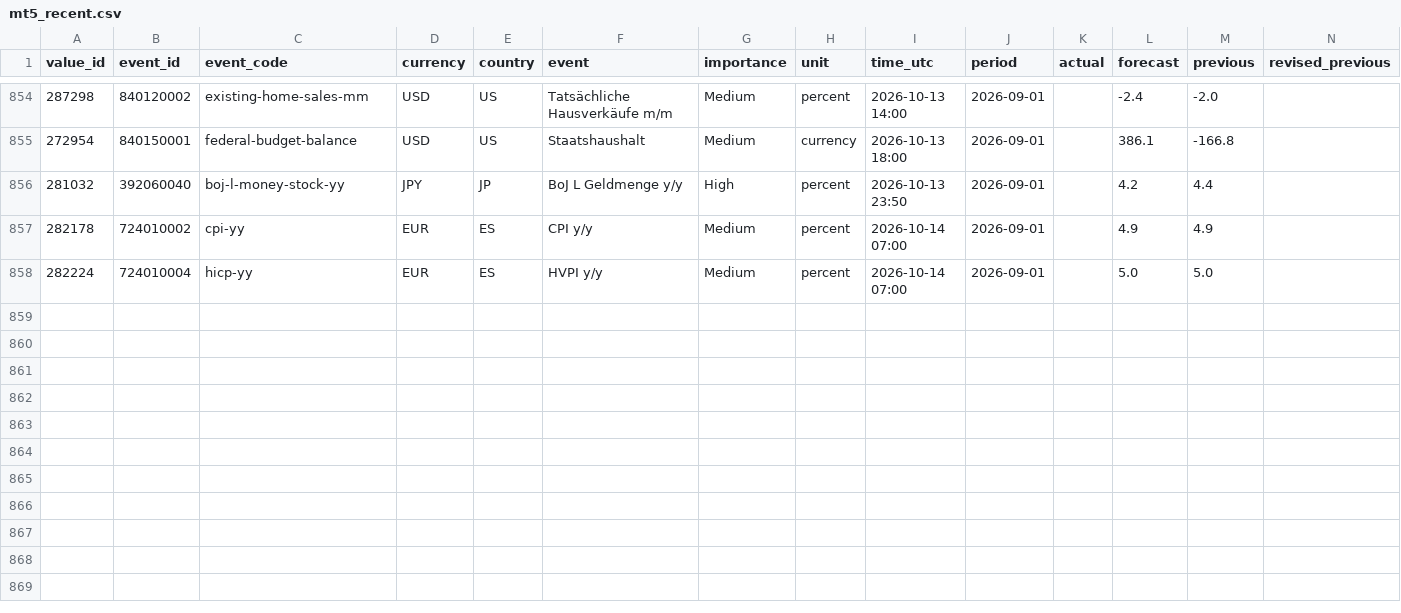
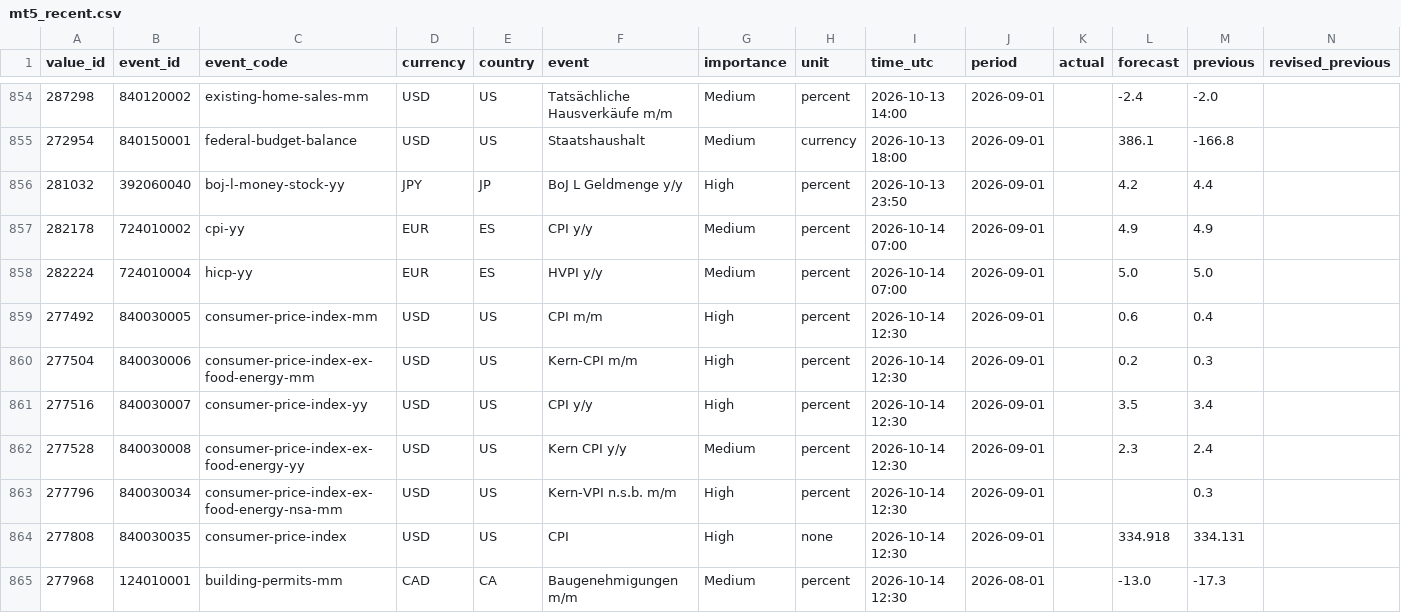
Before and after one commit to MazohFX/taco-strategy-lab, a CSV file: data/macro_calendar/mt5_recent.csv, drawn as a sheet; only a part is shown, gaps mark what is left out; rows hold the shown columns only; the diff names each change by its address in the sheet, - before the commit and + after, or states it on an @@ line.

```diff
--- a/data/macro_calendar/mt5_recent.csv
+++ b/data/macro_calendar/mt5_recent.csv
+row 859: 277492 | 840030005 | consumer-price-index-mm | USD | US | CPI m/m | High | percent | 2026-10-14 12:30 | 2026-09-01 |  | 0.6 | 0.4
+row 860: 277504 | 840030006 | consumer-price-index-ex-food-energy-mm | USD | US | Kern-CPI m/m | High | percent | 2026-10-14 12:30 | 2026-09-01 |  | 0.2 | 0.3
+row 861: 277516 | 840030007 | consumer-price-index-yy | USD | US | CPI y/y | High | percent | 2026-10-14 12:30 | 2026-09-01 |  | 3.5 | 3.4
+row 862: 277528 | 840030008 | consumer-price-index-ex-food-energy-yy | USD | US | Kern CPI y/y | Medium | percent | 2026-10-14 12:30 | 2026-09-01 |  | 2.3 | 2.4
+row 863: 277796 | 840030034 | consumer-price-index-ex-food-energy-nsa-mm | USD | US | Kern-VPI n.s.b. m/m | High | percent | 2026-10-14 12:30 | 2026-09-01 |  |  | 0.3
+row 864: 277808 | 840030035 | consumer-price-index | USD | US | CPI | High | none | 2026-10-14 12:30 | 2026-09-01 |  | 334.918 | 334.131
+row 865: 277968 | 124010001 | building-permits-mm | CAD | CA | Baugenehmigungen m/m | Medium | percent | 2026-10-14 12:30 | 2026-08-01 |  | -13.0 | -17.3
```
Also changed, not shown: 1 other file.
